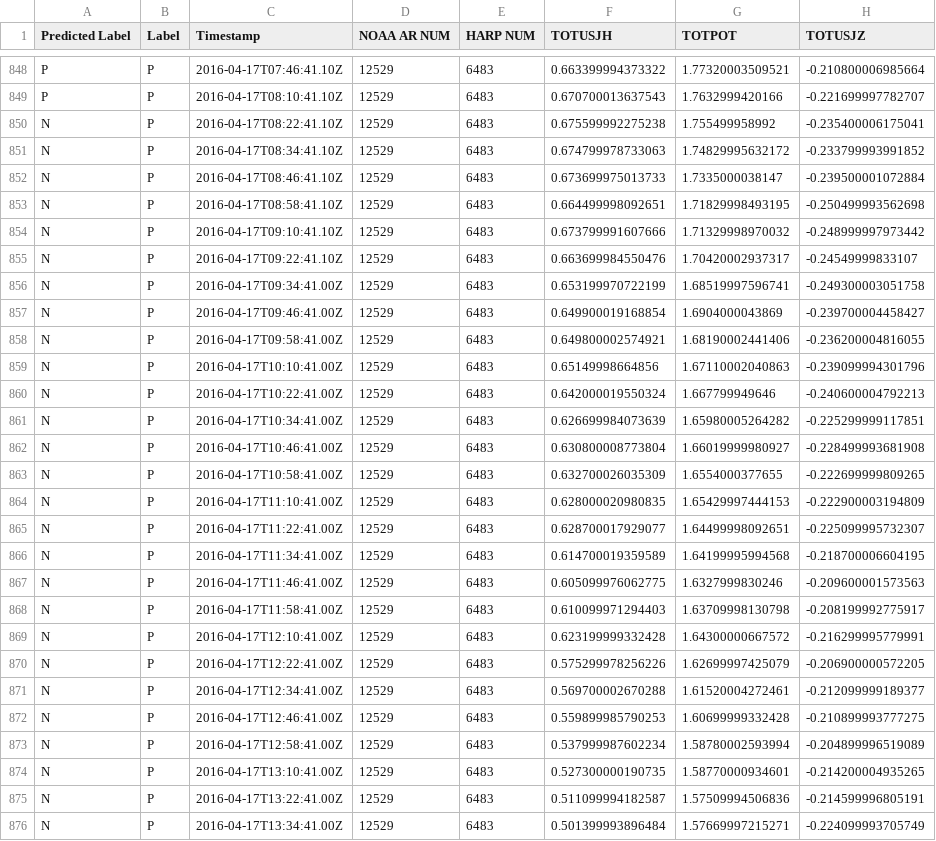
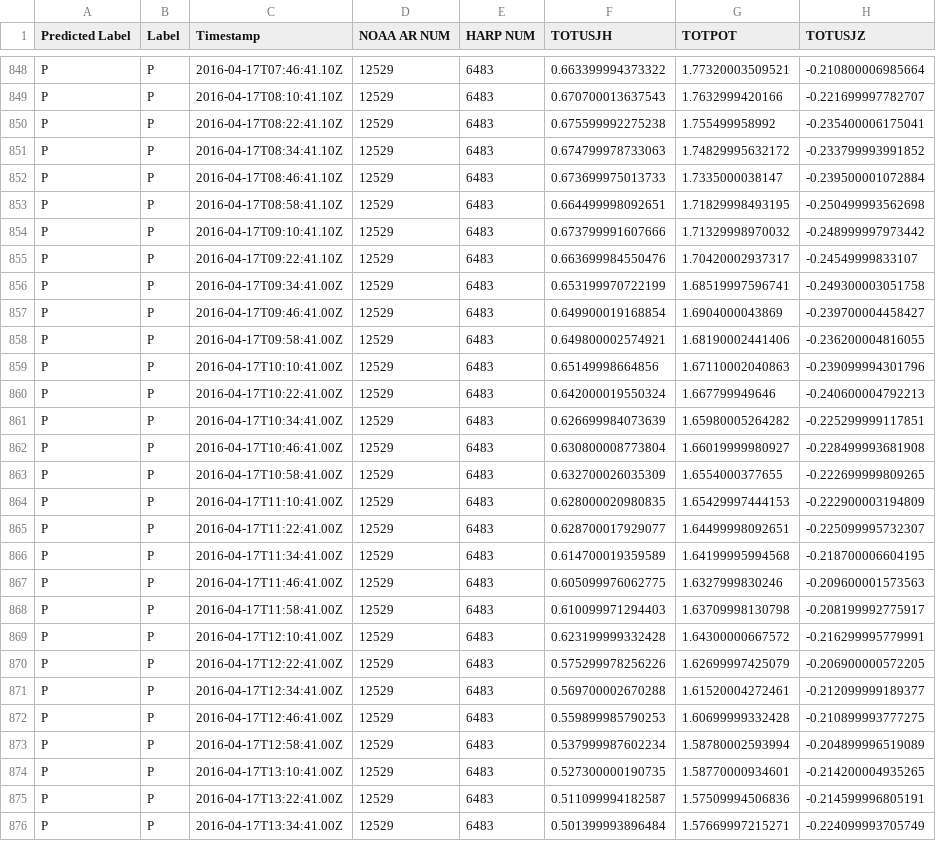
Before and after one commit to deepsuncode/RNN-CME-prediction, a CSV file: CMEpredict/gru-60-output.csv, drawn as a sheet; only a part is shown, gaps mark what is left out; the diff covers the shown part only; the diff names each change by its address in the sheet, - before the commit and + after, or states it on an @@ line.

```diff
--- a/CMEpredict/gru-60-output.csv
+++ b/CMEpredict/gru-60-output.csv
-A850:A876 (Predicted Label): N
+A850:A876 (Predicted Label): P
```
Also changed, not shown: 112 edited cells elsewhere in this file, CMEpredict/gru-12-output.csv, CMEpredict/lstm-12-output.csv, 7 other files.
